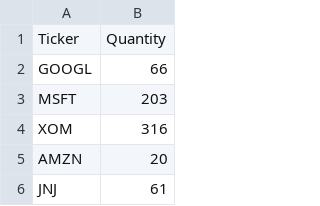
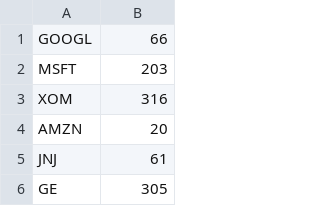
Before and after one commit to jhosoume/alpha50, a CSV file: python/csvs/mr_burns/stock_portfolio.csv, drawn as a sheet; only a part is shown; the shorter side is filled out with more unchanged rows.

```diff
--- a/python/csvs/mr_burns/stock_portfolio.csv
+++ b/python/csvs/mr_burns/stock_portfolio.csv
@@ -1,2 +1 @@
-Ticker,Quantity
 GOOGL,66
```
Also changed, not shown: python/csvs/mr_burns/monkey_trades.csv, python/csvs/mr_burns/portfolio_values.csv, 1 other file.
